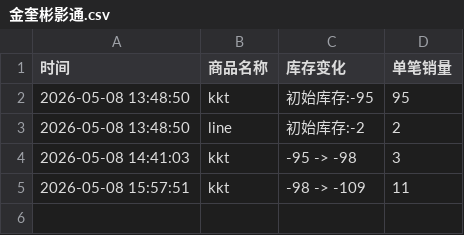
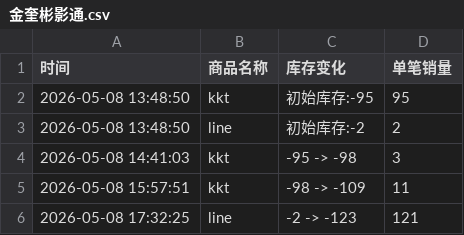
Before and after one commit to yuiki001/kevin-br0511, a CSV file: 金奎彬影通.csv, drawn as a sheet.

Commit message:
自动更新数据 2026-05-08 17:32:26

```diff
--- a/金奎彬影通.csv
+++ b/金奎彬影通.csv
@@ -5 +5,2 @@
 2026-05-08 15:57:51,kkt,-98 -> -109,11
+2026-05-08 17:32:25,line,-2 -> -123,121
```
